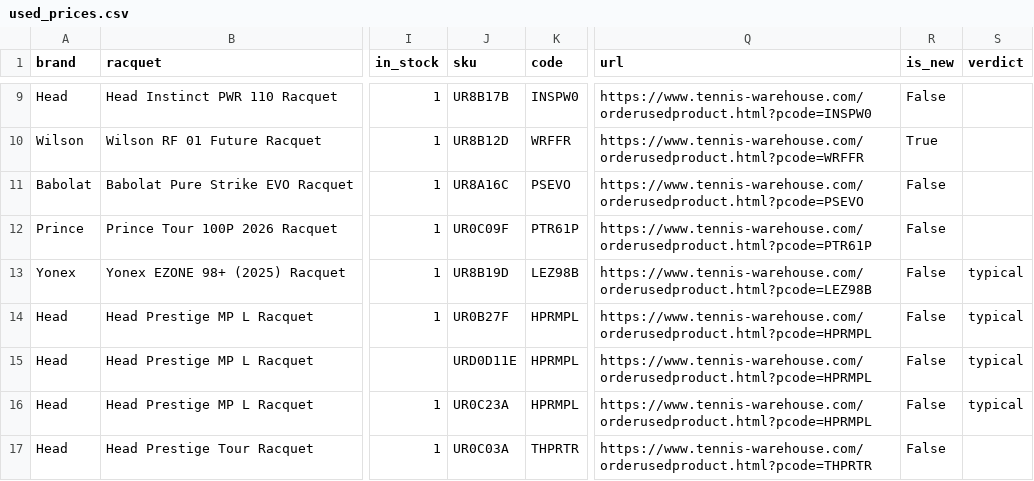
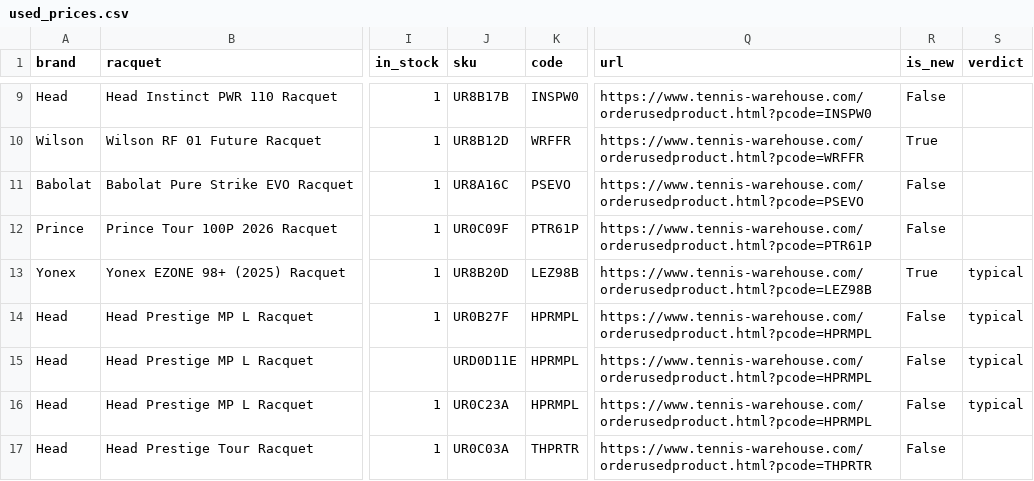
Before and after one commit to shudengnyc/tw-used-racket-tracker, a CSV file: used_prices.csv, drawn as a sheet; only a part is shown, gaps mark what is left out; the diff covers the shown part only; the diff names each change by its address in the sheet, - before the commit and + after, or states it on an @@ line.

```diff
--- a/used_prices.csv
+++ b/used_prices.csv
-J13 (sku): UR8B19D
+J13 (sku): UR8B20D
-R13 (is_new): False
+R13 (is_new): True
```
Also changed, not shown: 1 removed row elsewhere in this file, history.csv, 2 other files.
